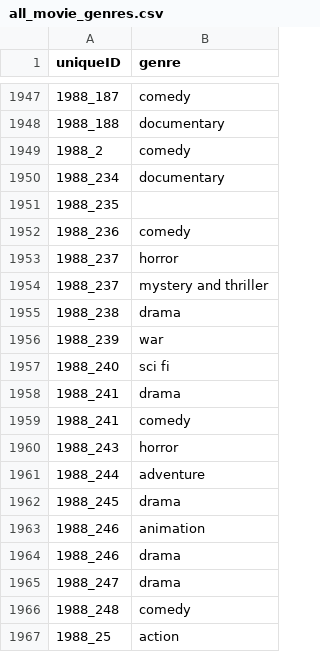
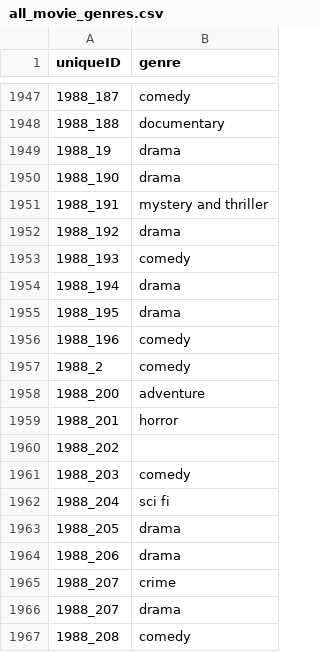
Before and after one commit to msrusse/msis5193_project, a CSV file: data/csv_files/all_movie_genres.csv, drawn as a sheet; only a part is shown, gaps mark what is left out; the shorter side is filled out with more unchanged rows; the diff covers the shown part only.

```diff
--- a/data/csv_files/all_movie_genres.csv
+++ b/data/csv_files/all_movie_genres.csv
@@ -1948,2 +1948,20 @@ uniqueID,genre
 1988_188,documentary
+1988_19,drama
+1988_190,drama
+1988_191,mystery and thriller
+1988_192,drama
+1988_193,comedy
+1988_194,drama
+1988_195,drama
+1988_196,comedy
 1988_2,comedy
+1988_200,adventure
+1988_201,horror
+1988_202,
+1988_203,comedy
+1988_204,sci fi
+1988_205,drama
+1988_206,drama
+1988_207,crime
+1988_207,drama
+1988_208,comedy
```
Also changed, not shown: 47 added rows elsewhere in this file, data/csv_files/academy_award_winning_movies.csv, data/csv_files/all_movie_content_ratings.csv, 4 other files.
